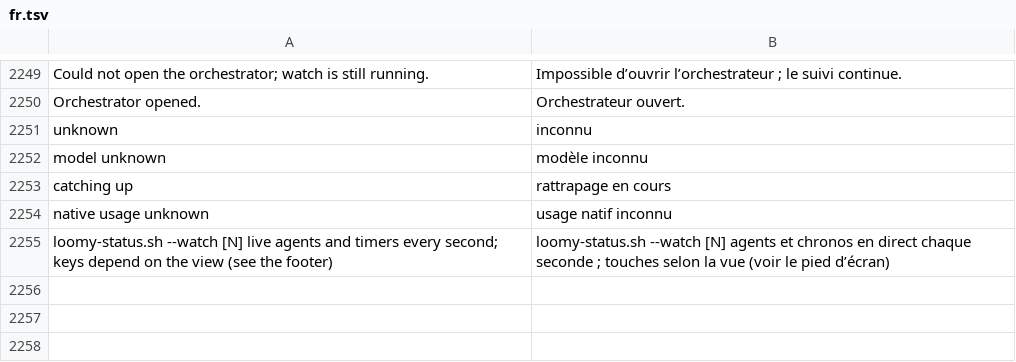
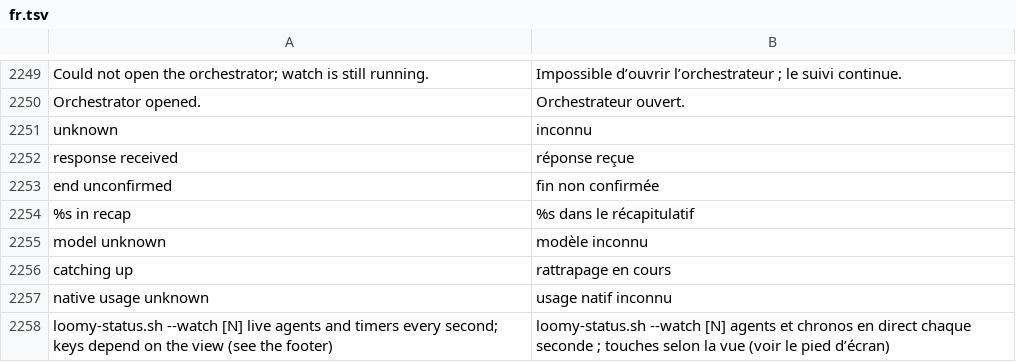
Before and after one commit to Eydenn/loomy, a TSV file: scripts/lib/i18n/fr.tsv, drawn as a sheet; only a part is shown, gaps mark what is left out.

Commit message:
Clarify native response states and refresh the integrated tree journal

```diff
--- a/scripts/lib/i18n/fr.tsv
+++ b/scripts/lib/i18n/fr.tsv
@@ -2251,2 +2251,5 @@ Orchestrator opened.	Orchestrateur ouvert.
 unknown	inconnu
+response received	réponse reçue
+end unconfirmed	fin non confirmée
+%s in recap	%s dans le récapitulatif
 model unknown	modèle inconnu
```
Also changed, not shown: 13 other files.
